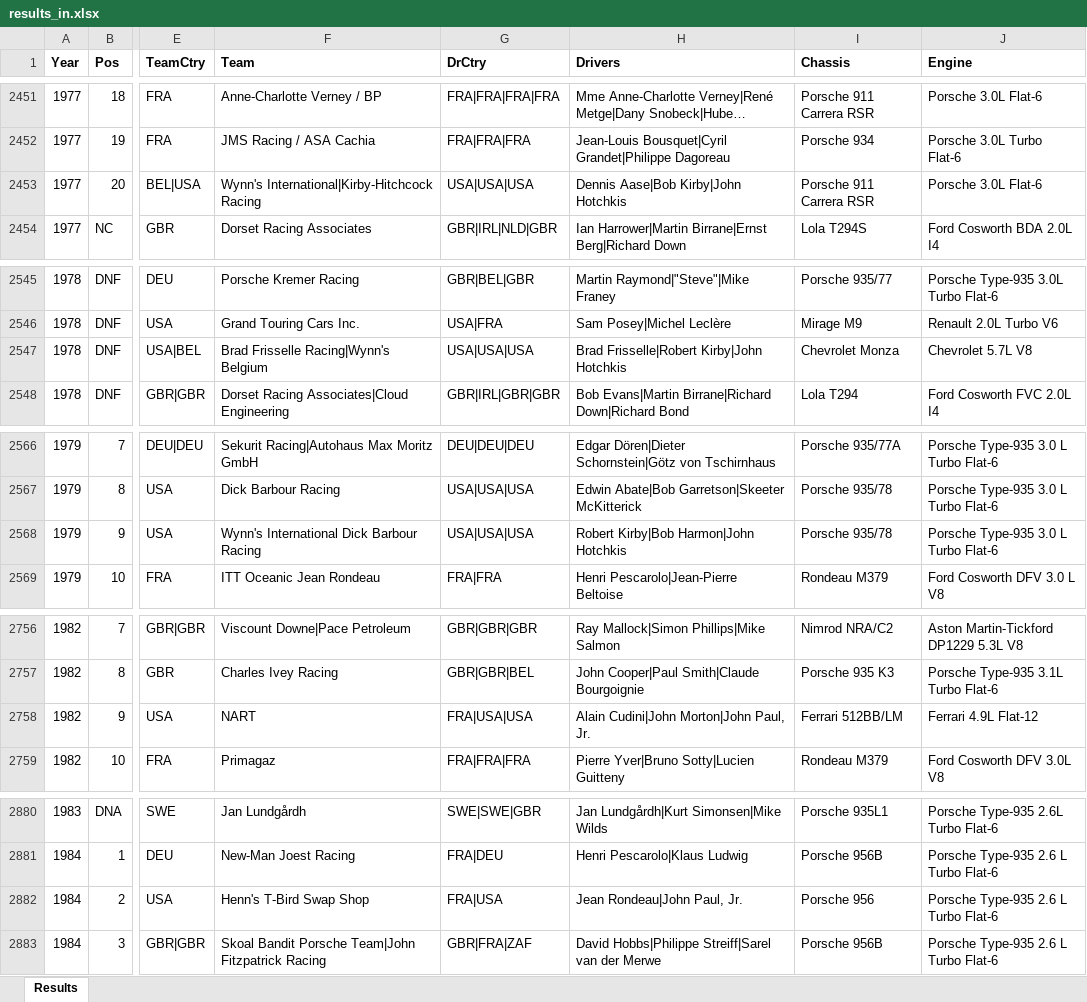
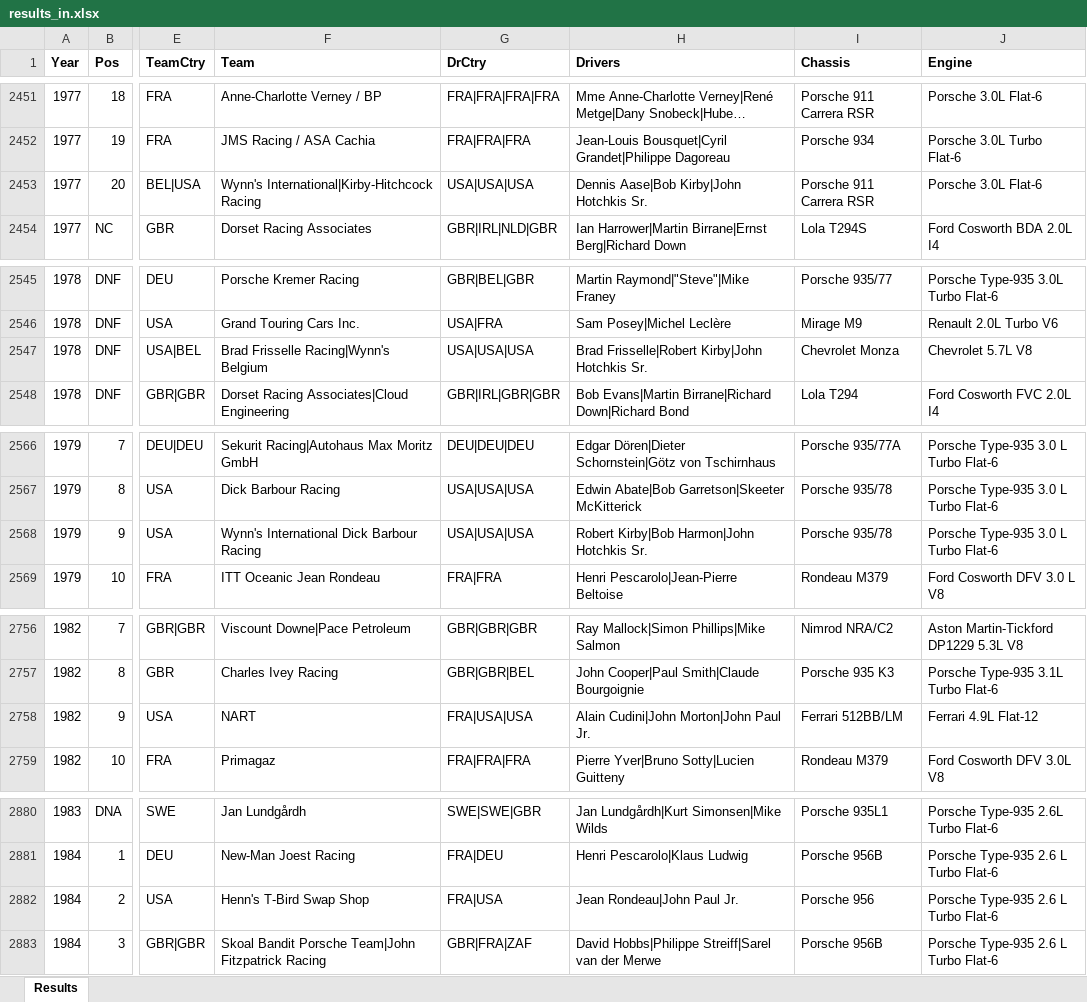
Before and after one commit to gdsotirov/lemans24, an Excel workbook: db/data/results_in.xlsx, sheet Results, drawn as a sheet; only a part is shown, gaps mark what is left out; long unchanged cells end in …; values as stored, in another font and other column widths than the file's, no borders; conditional formats not drawn; the diff covers the shown part only; the diff names each change by its address in the sheet, - before the commit and + after, or states it on an @@ line.

Commit message:
Align driver names with suffixes and use same format (without coma), fix country for Horst Felbermayr Sr. for 2015 (AUT instead of DEU)

```diff
--- a/db/data/results_in.xlsx (sheet Results)
+++ b/db/data/results_in.xlsx (sheet Results)
-H2453 (Drivers): Dennis Aase|Bob Kirby|John Hotchkis
+H2453 (Drivers): Dennis Aase|Bob Kirby|John Hotchkis Sr.
-H2547 (Drivers): Brad Frisselle|Robert Kirby|John Hotchkis
+H2547 (Drivers): Brad Frisselle|Robert Kirby|John Hotchkis Sr.
-H2568 (Drivers): Robert Kirby|Bob Harmon|John Hotchkis
+H2568 (Drivers): Robert Kirby|Bob Harmon|John Hotchkis Sr.
-H2758 (Drivers): Alain Cudini|John Morton|John Paul, Jr.
+H2758 (Drivers): Alain Cudini|John Morton|John Paul Jr.
-H2882 (Drivers): Jean Rondeau|John Paul, Jr.
+H2882 (Drivers): Jean Rondeau|John Paul Jr.
```
Also changed, not shown: 21 edited cells elsewhere in this sheet, 1 other file.
